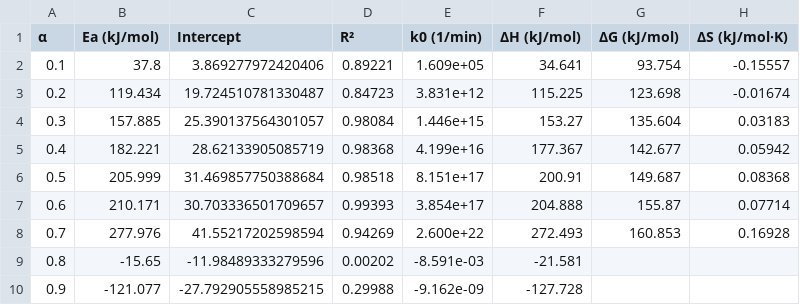
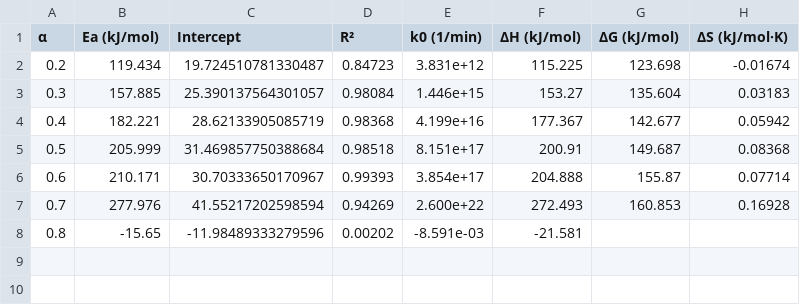
Before and after one commit to yash264/KineticModelling, a CSV file: results/starink_results.csv, drawn as a sheet.

```diff
--- a/results/starink_results.csv
+++ b/results/starink_results.csv
@@ -1,3 +1,2 @@
 α,Ea (kJ/mol),Intercept,R²,k0 (1/min),ΔH (kJ/mol),ΔG (kJ/mol),ΔS (kJ/mol·K)
-0.1,37.8,3.869277972420406,0.89221,1.609e+05,34.641,93.754,-0.15557
 0.2,119.434,19.724510781330487,0.84723,3.831e+12,115.225,123.698,-0.01674
@@ -6,5 +5,4 @@
 0.5,205.999,31.469857750388684,0.98518,8.151e+17,200.91,149.687,0.08368
-0.6,210.171,30.703336501709657,0.99393,3.854e+17,204.888,155.87,0.07714
+0.6,210.171,30.70333650170967,0.99393,3.854e+17,204.888,155.87,0.07714
 0.7,277.976,41.55217202598594,0.94269,2.600e+22,272.493,160.853,0.16928
 0.8,-15.65,-11.98489333279596,0.00202,-8.591e-03,-21.581,,
-0.9,-121.077,-27.792905558985215,0.29988,-9.162e-09,-127.728,,
```
Also changed, not shown: results/daem_results.csv, results/dfm_results.csv, 19 other files.
